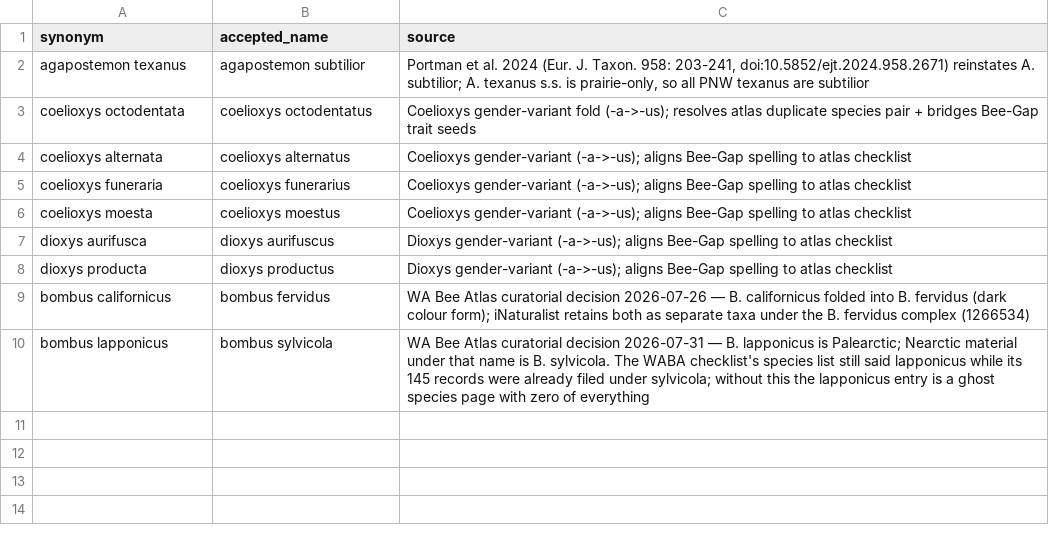
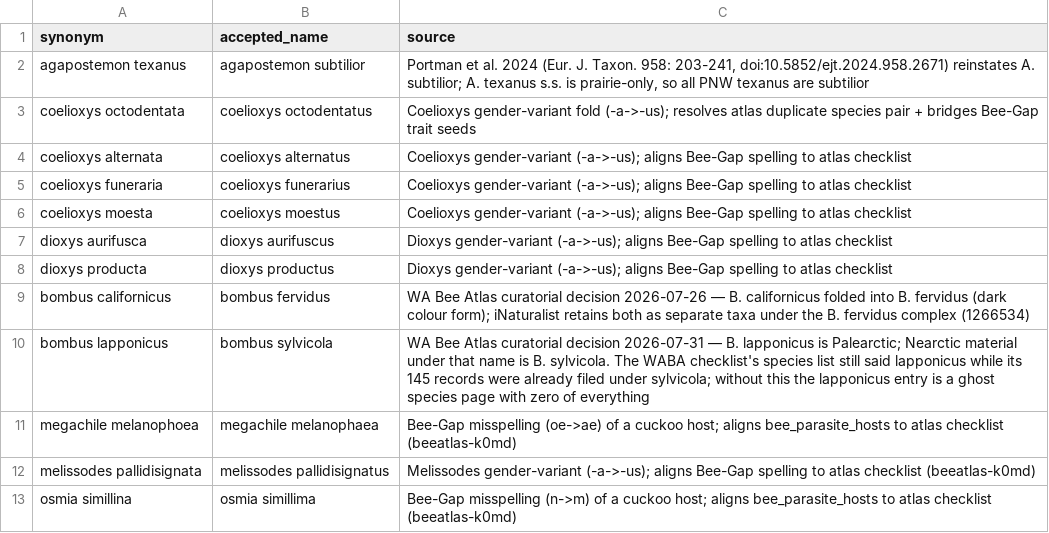
Before and after one commit to rainhead/beeatlas, a CSV file: data/dbt/seeds/occurrence_synonyms.csv, drawn as a sheet; the diff names each change by its address in the sheet, - before the commit and + after, or states it on an @@ line.

```diff
--- a/data/dbt/seeds/occurrence_synonyms.csv
+++ b/data/dbt/seeds/occurrence_synonyms.csv
+row 11: megachile melanophoea | megachile melanophaea | Bee-Gap misspelling (oe->ae) of a cuckoo host; aligns bee_parasite_hosts to atlas checklist (beeatlas-k0md)
+row 12: melissodes pallidisignata | melissodes pallidisignatus | Melissodes gender-variant (-a->-us); aligns Bee-Gap spelling to atlas checklist (beeatlas-k0md)
+row 13: osmia simillina | osmia simillima | Bee-Gap misspelling (n->m) of a cuckoo host; aligns bee_parasite_hosts to atlas checklist (beeatlas-k0md)
```
Also changed, not shown: 1 other file.
